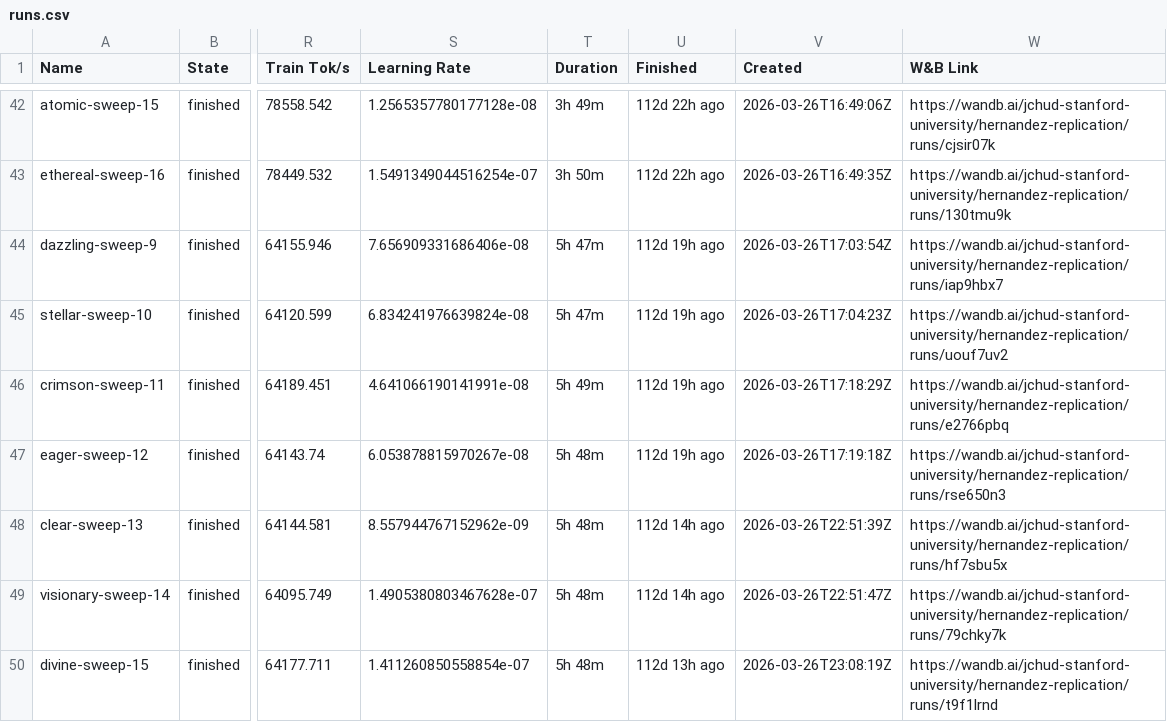
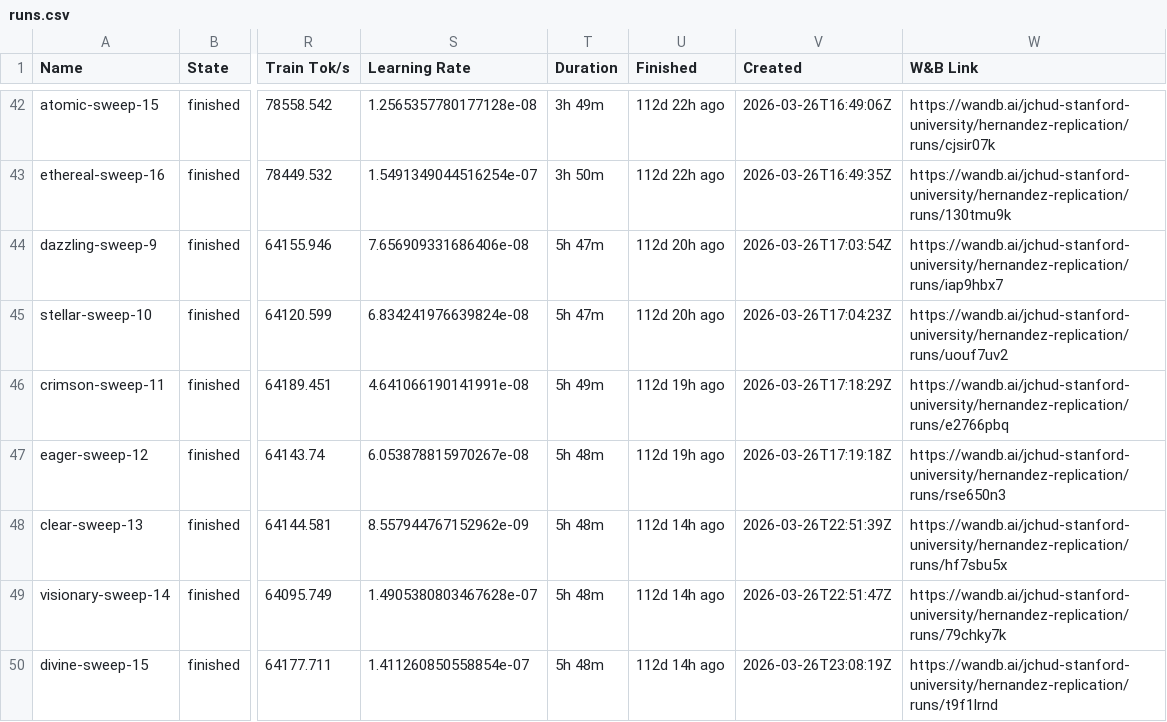
Before and after one commit to JessChud/hernandez-dashboard, a CSV file: runs.csv, drawn as a sheet; only a part is shown, gaps mark what is left out; the diff covers the shown part only; the diff names each change by its address in the sheet, - before the commit and + after, or states it on an @@ line.

```diff
--- a/runs.csv
+++ b/runs.csv
-U44:U45 (Finished): 112d 19h ago
+U44:U45 (Finished): 112d 20h ago
-U50 (Finished): 112d 13h ago
+U50 (Finished): 112d 14h ago
```
Also changed, not shown: 39 edited cells elsewhere in this file, 1 other file.
